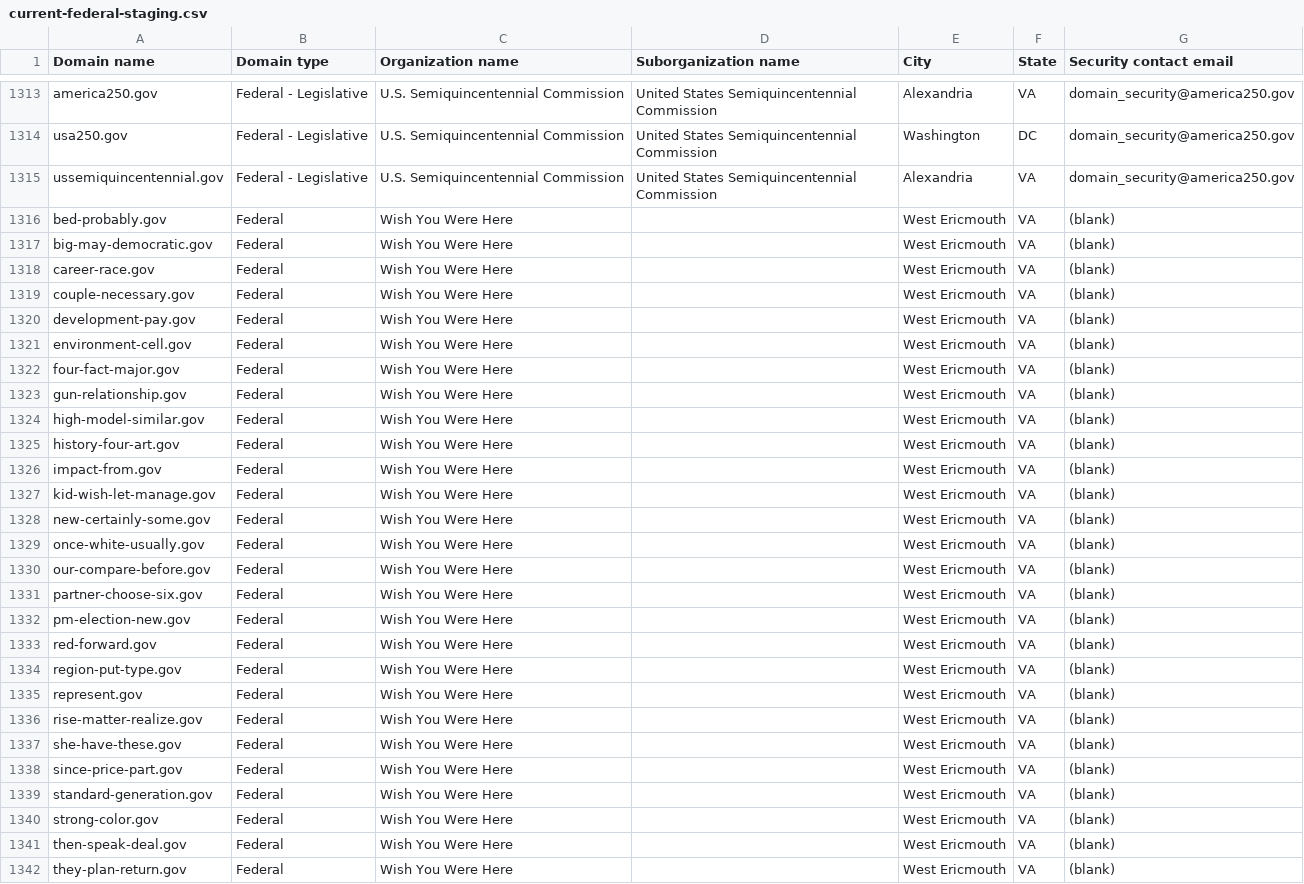
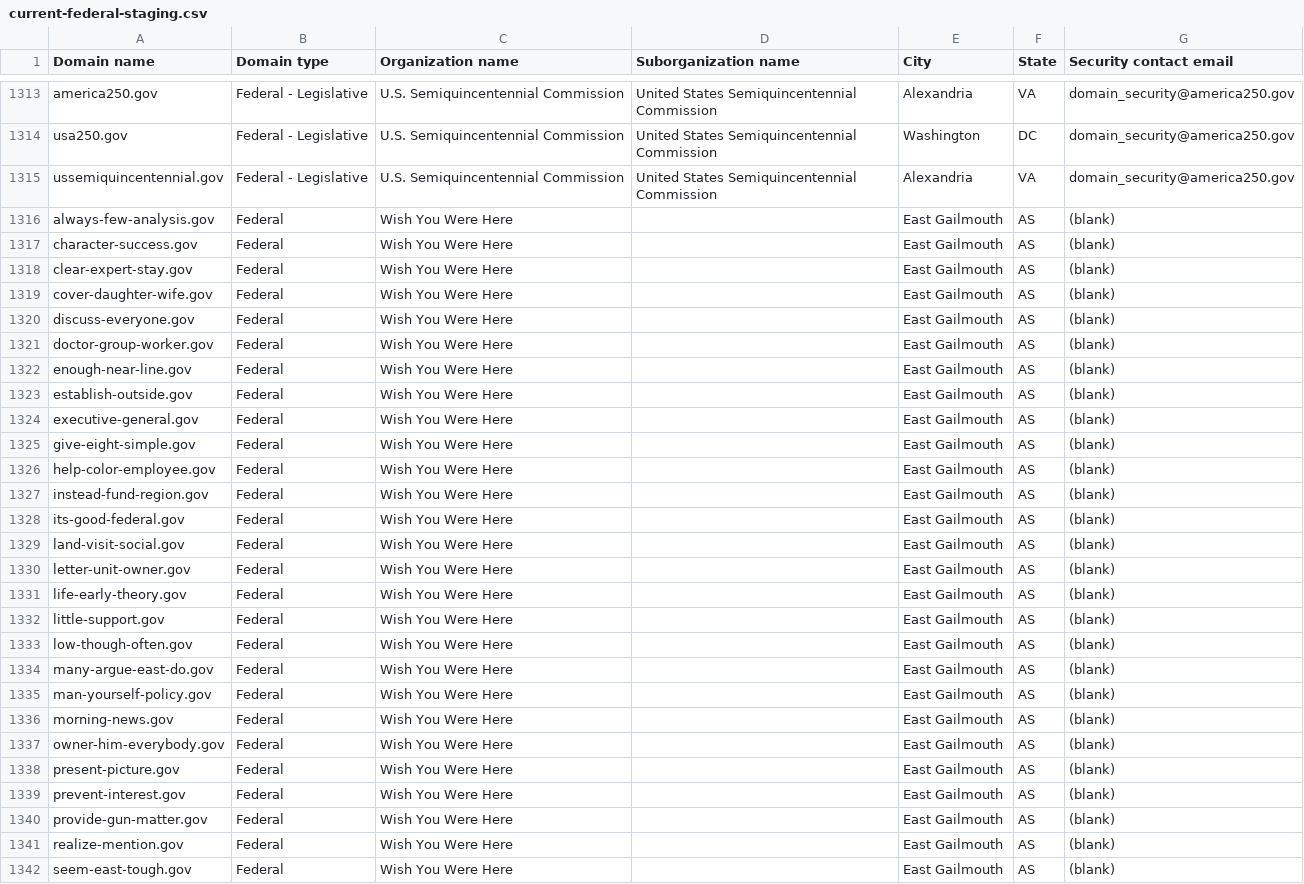
Before and after one commit to cisagov/dotgov-data-staging, a CSV file: current-federal-staging.csv, drawn as a sheet; only a part is shown, gaps mark what is left out; the diff covers the shown part only.

Commit message:
Flat: latest data (2026-10-03T12:03:36Z)

```diff
--- a/current-federal-staging.csv
+++ b/current-federal-staging.csv
@@ -1315,28 +1315,28 @@ usa250.gov,Federal - Legislative,U.S. Semiquincentennial Commission,United State
 ussemiquincentennial.gov,Federal - Legislative,U.S. Semiquincentennial Commission,United States Semiquincentennial Commission,Alexandria,VA,domain_security@america250.gov
-bed-probably.gov,Federal,Wish You Were Here,,West Ericmouth,VA,(blank)
-big-may-democratic.gov,Federal,Wish You Were Here,,West Ericmouth,VA,(blank)
-career-race.gov,Federal,Wish You Were Here,,West Ericmouth,VA,(blank)
-couple-necessary.gov,Federal,Wish You Were Here,,West Ericmouth,VA,(blank)
-development-pay.gov,Federal,Wish You Were Here,,West Ericmouth,VA,(blank)
-environment-cell.gov,Federal,Wish You Were Here,,West Ericmouth,VA,(blank)
-four-fact-major.gov,Federal,Wish You Were Here,,West Ericmouth,VA,(blank)
-gun-relationship.gov,Federal,Wish You Were Here,,West Ericmouth,VA,(blank)
-high-model-similar.gov,Federal,Wish You Were Here,,West Ericmouth,VA,(blank)
-history-four-art.gov,Federal,Wish You Were Here,,West Ericmouth,VA,(blank)
-impact-from.gov,Federal,Wish You Were Here,,West Ericmouth,VA,(blank)
-kid-wish-let-manage.gov,Federal,Wish You Were Here,,West Ericmouth,VA,(blank)
-new-certainly-some.gov,Federal,Wish You Were Here,,West Ericmouth,VA,(blank)
-once-white-usually.gov,Federal,Wish You Were Here,,West Ericmouth,VA,(blank)
-our-compare-before.gov,Federal,Wish You Were Here,,West Ericmouth,VA,(blank)
-partner-choose-six.gov,Federal,Wish You Were Here,,West Ericmouth,VA,(blank)
-pm-election-new.gov,Federal,Wish You Were Here,,West Ericmouth,VA,(blank)
-red-forward.gov,Federal,Wish You Were Here,,West Ericmouth,VA,(blank)
-region-put-type.gov,Federal,Wish You Were Here,,West Ericmouth,VA,(blank)
-represent.gov,Federal,Wish You Were Here,,West Ericmouth,VA,(blank)
-rise-matter-realize.gov,Federal,Wish You Were Here,,West Ericmouth,VA,(blank)
-she-have-these.gov,Federal,Wish You Were Here,,West Ericmouth,VA,(blank)
-since-price-part.gov,Federal,Wish You Were Here,,West Ericmouth,VA,(blank)
-standard-generation.gov,Federal,Wish You Were Here,,West Ericmouth,VA,(blank)
-strong-color.gov,Federal,Wish You Were Here,,West Ericmouth,VA,(blank)
-then-speak-deal.gov,Federal,Wish You Were Here,,West Ericmouth,VA,(blank)
-they-plan-return.gov,Federal,Wish You Were Here,,West Ericmouth,VA,(blank)
+always-few-analysis.gov,Federal,Wish You Were Here,,East Gailmouth,AS,(blank)
+character-success.gov,Federal,Wish You Were Here,,East Gailmouth,AS,(blank)
+clear-expert-stay.gov,Federal,Wish You Were Here,,East Gailmouth,AS,(blank)
+cover-daughter-wife.gov,Federal,Wish You Were Here,,East Gailmouth,AS,(blank)
+discuss-everyone.gov,Federal,Wish You Were Here,,East Gailmouth,AS,(blank)
+doctor-group-worker.gov,Federal,Wish You Were Here,,East Gailmouth,AS,(blank)
+enough-near-line.gov,Federal,Wish You Were Here,,East Gailmouth,AS,(blank)
+establish-outside.gov,Federal,Wish You Were Here,,East Gailmouth,AS,(blank)
+executive-general.gov,Federal,Wish You Were Here,,East Gailmouth,AS,(blank)
+give-eight-simple.gov,Federal,Wish You Were Here,,East Gailmouth,AS,(blank)
+help-color-employee.gov,Federal,Wish You Were Here,,East Gailmouth,AS,(blank)
+instead-fund-region.gov,Federal,Wish You Were Here,,East Gailmouth,AS,(blank)
+its-good-federal.gov,Federal,Wish You Were Here,,East Gailmouth,AS,(blank)
+land-visit-social.gov,Federal,Wish You Were Here,,East Gailmouth,AS,(blank)
+letter-unit-owner.gov,Federal,Wish You Were Here,,East Gailmouth,AS,(blank)
+life-early-theory.gov,Federal,Wish You Were Here,,East Gailmouth,AS,(blank)
+little-support.gov,Federal,Wish You Were Here,,East Gailmouth,AS,(blank)
+low-though-often.gov,Federal,Wish You Were Here,,East Gailmouth,AS,(blank)
+many-argue-east-do.gov,Federal,Wish You Were Here,,East Gailmouth,AS,(blank)
+man-yourself-policy.gov,Federal,Wish You Were Here,,East Gailmouth,AS,(blank)
+morning-news.gov,Federal,Wish You Were Here,,East Gailmouth,AS,(blank)
+owner-him-everybody.gov,Federal,Wish You Were Here,,East Gailmouth,AS,(blank)
+present-picture.gov,Federal,Wish You Were Here,,East Gailmouth,AS,(blank)
+prevent-interest.gov,Federal,Wish You Were Here,,East Gailmouth,AS,(blank)
+provide-gun-matter.gov,Federal,Wish You Were Here,,East Gailmouth,AS,(blank)
+realize-mention.gov,Federal,Wish You Were Here,,East Gailmouth,AS,(blank)
+seem-east-tough.gov,Federal,Wish You Were Here,,East Gailmouth,AS,(blank)
```
Also changed, not shown: 16 edited cells elsewhere in this file, 1 other file.
